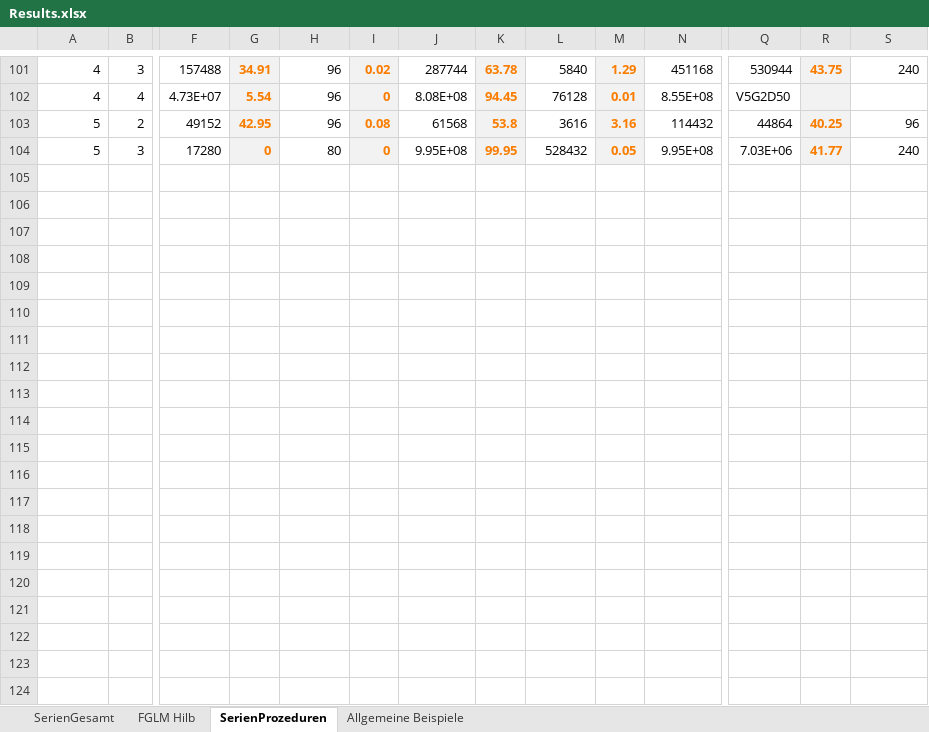
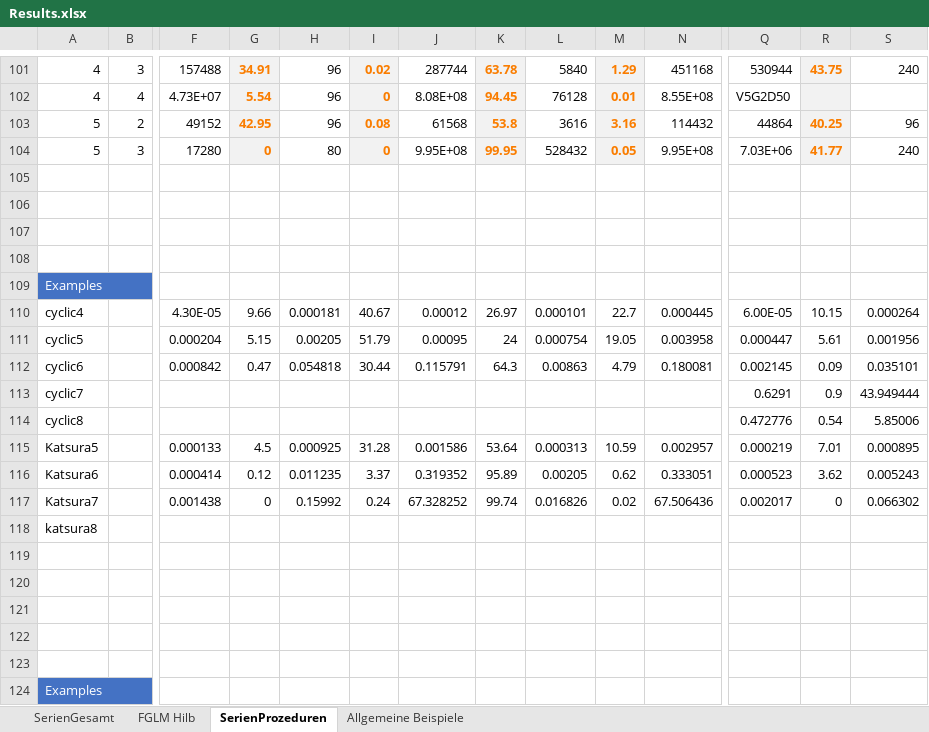
Before and after one commit to welpj/Timings, an Excel workbook: Results.xlsx, sheet SerienProzeduren, drawn as a sheet; only a part is shown, gaps mark what is left out; values as stored, in another font and other column widths than the file's, no borders; rows hold the shown columns only; the diff covers the shown part only; the diff names each change by its address in the sheet, - before the commit and + after, or states it on an @@ line.

Commit message:
Add files via upload

```diff
--- a/Results.xlsx (sheet SerienProzeduren)
+++ b/Results.xlsx (sheet SerienProzeduren)
+row 105: (empty)
+row 106: (empty)
+row 107: (empty)
+row 108: (empty)
+row 109: Examples
+row 110: cyclic4 |  | 4.30E-05 | 9.66 | 0.000181 | 40.67 | 0.00012 | 26.97 | 0.000101 | 22.7 | 0.000445 | 6.00E-05 | 10.15 | 0.000264
+row 111: cyclic5 |  | 0.000204 | 5.15 | 0.00205 | 51.79 | 0.00095 | 24 | 0.000754 | 19.05 | 0.003958 | 0.000447 | 5.61 | 0.001956
+row 112: cyclic6 |  | 0.000842 | 0.47 | 0.054818 | 30.44 | 0.115791 | 64.3 | 0.00863 | 4.79 | 0.180081 | 0.002145 | 0.09 | 0.035101
+row 113: cyclic7 |  |  |  |  |  |  |  |  |  |  | 0.6291 | 0.9 | 43.949444
+row 114: cyclic8 |  |  |  |  |  |  |  |  |  |  | 0.472776 | 0.54 | 5.85006
+row 115: Katsura5 |  | 0.000133 | 4.5 | 0.000925 | 31.28 | 0.001586 | 53.64 | 0.000313 | 10.59 | 0.002957 | 0.000219 | 7.01 | 0.000895
+row 116: Katsura6 |  | 0.000414 | 0.12 | 0.011235 | 3.37 | 0.319352 | 95.89 | 0.00205 | 0.62 | 0.333051 | 0.000523 | 3.62 | 0.005243
+row 117: Katsura7 |  | 0.001438 | 0 | 0.15992 | 0.24 | 67.328252 | 99.74 | 0.016826 | 0.02 | 67.506436 | 0.002017 | 0 | 0.066302
+row 118: katsura8
+row 119: (empty)
+row 120: (empty)
+row 121: (empty)
+row 122: (empty)
+row 123: (empty)
+row 124: Examples
```
Also changed, not shown: 10 added rows elsewhere in this sheet, sheet SerienGesamt, sheet FGLM Hilb.
